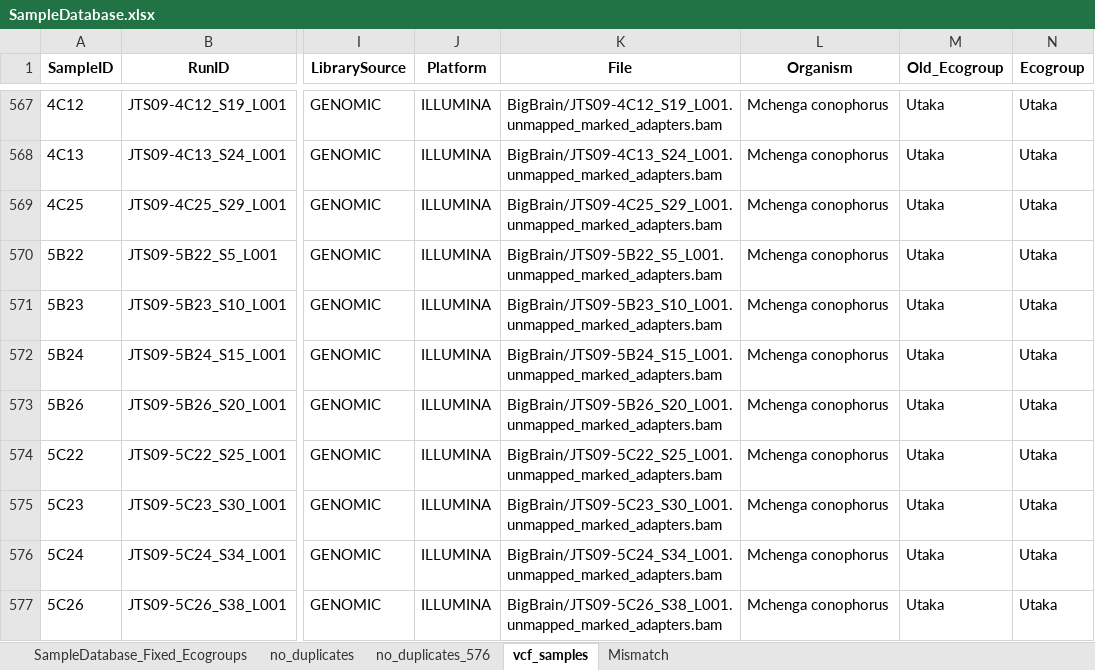
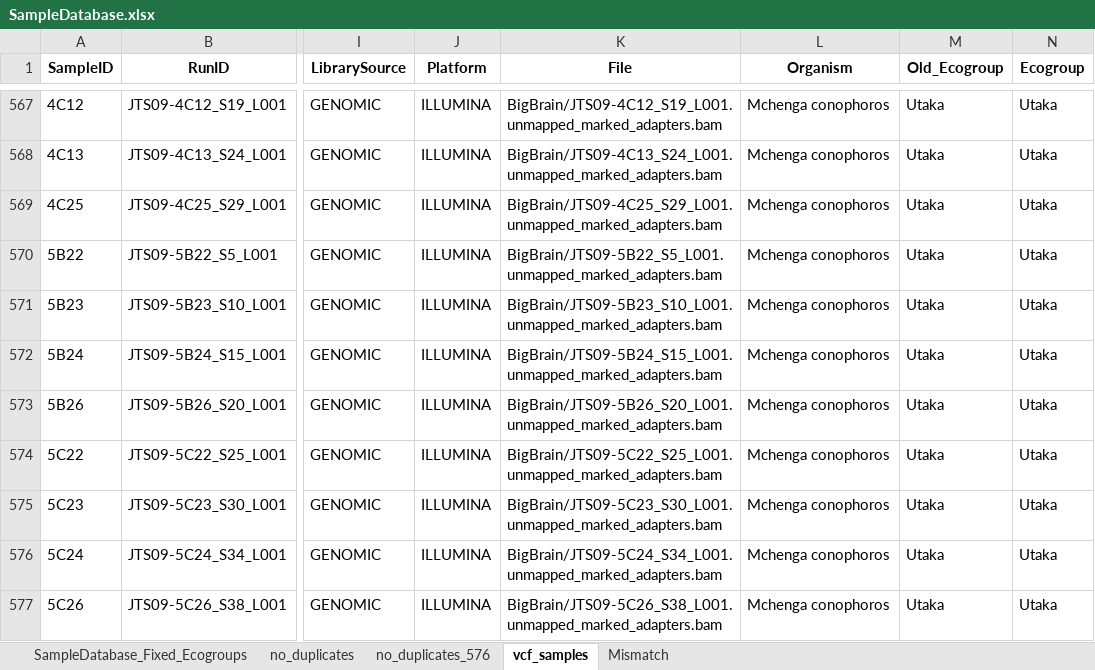
Before and after one commit to ptmcgrat/CichlidSRSequencing, an Excel workbook: cichlid_sr_sequencing/SampleDatabase.xlsx, sheet vcf_samples, drawn as a sheet; only a part is shown, gaps mark what is left out; values as stored, in another font and other column widths than the file's, no borders; the diff covers the shown part only; the diff names each change by its address in the sheet, - before the commit and + after, or states it on an @@ line.

```diff
--- a/cichlid_sr_sequencing/SampleDatabase.xlsx (sheet vcf_samples)
+++ b/cichlid_sr_sequencing/SampleDatabase.xlsx (sheet vcf_samples)
-L567:L577 (Organism): Mchenga conophorus
+L567:L577 (Organism): Mchenga conophoros
```
Also changed, not shown: 27 edited cells elsewhere in this sheet.
